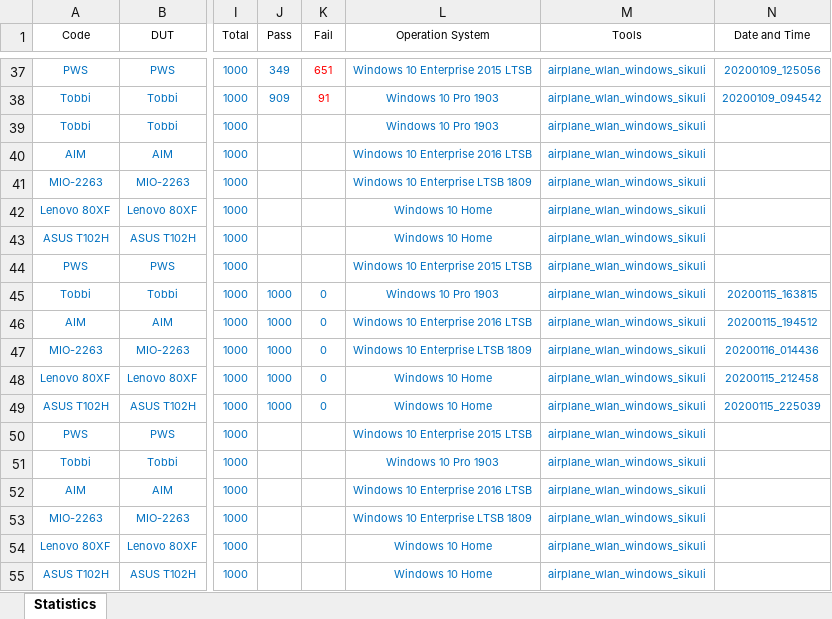
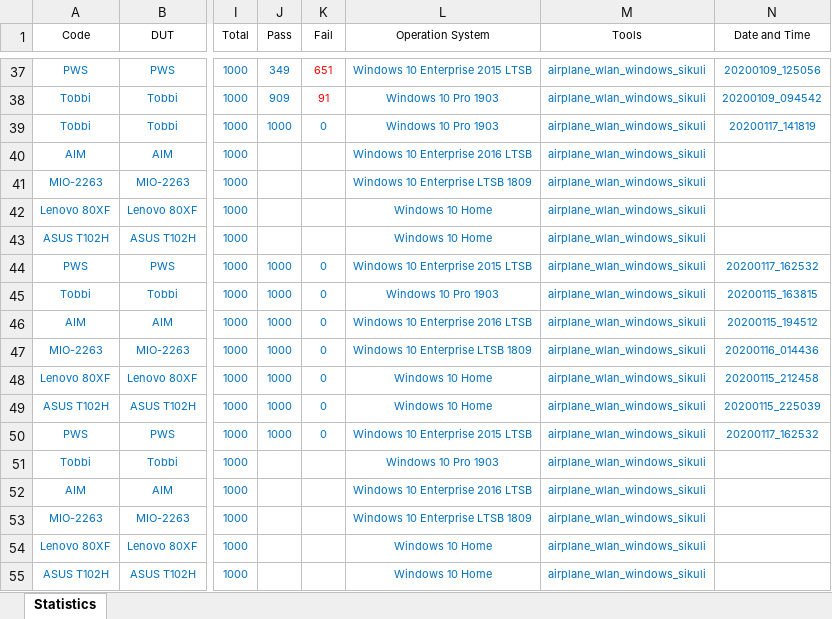
Before and after one commit to jackiejay888/automation, an Excel workbook: kpi/Statistics.xlsx, sheet Statistics, drawn as a sheet; only a part is shown, gaps mark what is left out; values as stored, in another font and other column widths than the file's, no borders; the diff names each change by its address in the sheet, - before the commit and + after, or states it on an @@ line.

```diff
--- a/kpi/Statistics.xlsx (sheet Statistics)
+++ b/kpi/Statistics.xlsx (sheet Statistics)
-J39 (Pass): (empty)
+J39 (Pass): 1000
-K39 (Fail): (empty)
+K39 (Fail): 0
-N39 (Date and Time): (empty)
+N39 (Date and Time): 20200117_141819
-J44 (Pass): (empty)
+J44 (Pass): 1000
-K44 (Fail): (empty)
+K44 (Fail): 0
-N44 (Date and Time): (empty)
+N44 (Date and Time): 20200117_162532
-J50 (Pass): (empty)
+J50 (Pass): 1000
-K50 (Fail): (empty)
+K50 (Fail): 0
-N50 (Date and Time): (empty)
+N50 (Date and Time): 20200117_162532
```
Also changed, not shown: 1 other file.
